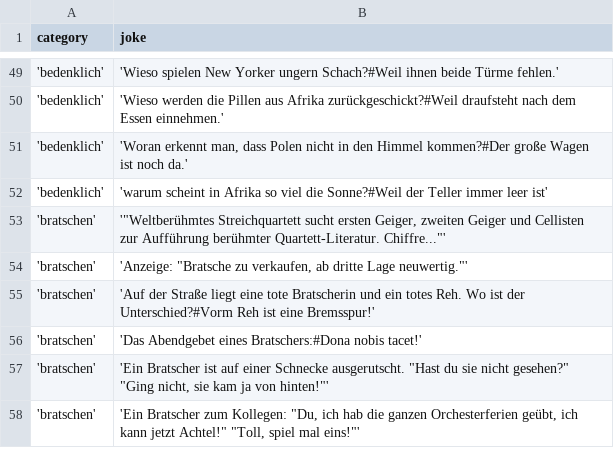
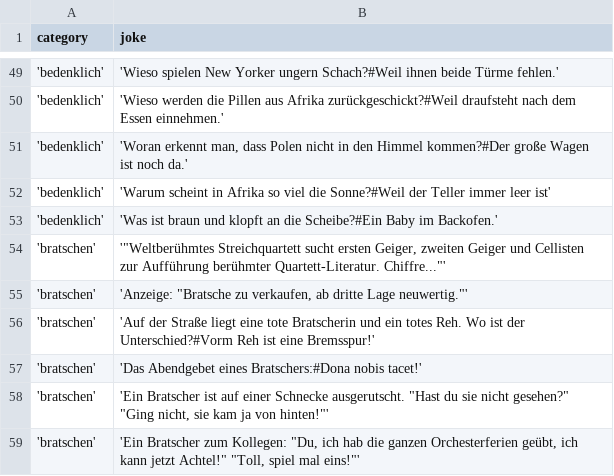
Before and after one commit to johannesschweig/helix-bot, a CSV file: data/jokes.csv, drawn as a sheet; only a part is shown, gaps mark what is left out; the diff covers the shown part only.

Commit message:
new jokes, deleted old files

```diff
--- a/data/jokes.csv
+++ b/data/jokes.csv
@@ -51,3 +51,4 @@ category;joke
 'bedenklich';'Woran erkennt man, dass Polen nicht in den Himmel kommen?#Der große Wagen ist noch da.'
-'bedenklich';'warum scheint in Afrika so viel die Sonne?#Weil der Teller immer leer ist'
+'bedenklich';'Warum scheint in Afrika so viel die Sonne?#Weil der Teller immer leer ist'
+'bedenklich';'Was ist braun und klopft an die Scheibe?#Ein Baby im Backofen.'
 'bratschen';'"Weltberühmtes Streichquartett sucht ersten Geiger, zweiten Geiger und Cellisten zur Aufführung berühmter Quartett-Literatur. Chiffre..."'
```
Also changed, not shown: 49 added rows elsewhere in this file, 2 other files.
